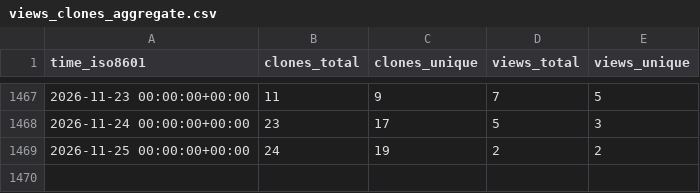
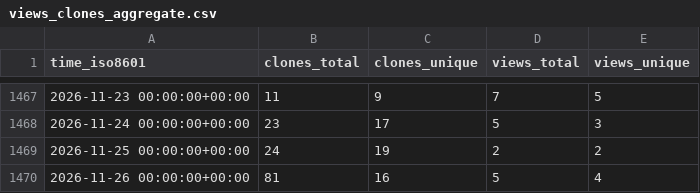
Before and after one commit to l3af-project/l3af-repo-stats, a CSV file: l3af-project/l3afd/ghrs-data/views_clones_aggregate.csv, drawn as a sheet; only a part is shown, gaps mark what is left out; the diff names each change by its address in the sheet, - before the commit and + after, or states it on an @@ line.

```diff
--- a/l3af-project/l3afd/ghrs-data/views_clones_aggregate.csv
+++ b/l3af-project/l3afd/ghrs-data/views_clones_aggregate.csv
+row 1470: 2026-11-26 00:00:00+00:00 | 81 | 16 | 5 | 4
```
Also changed, not shown: 1 other file.
